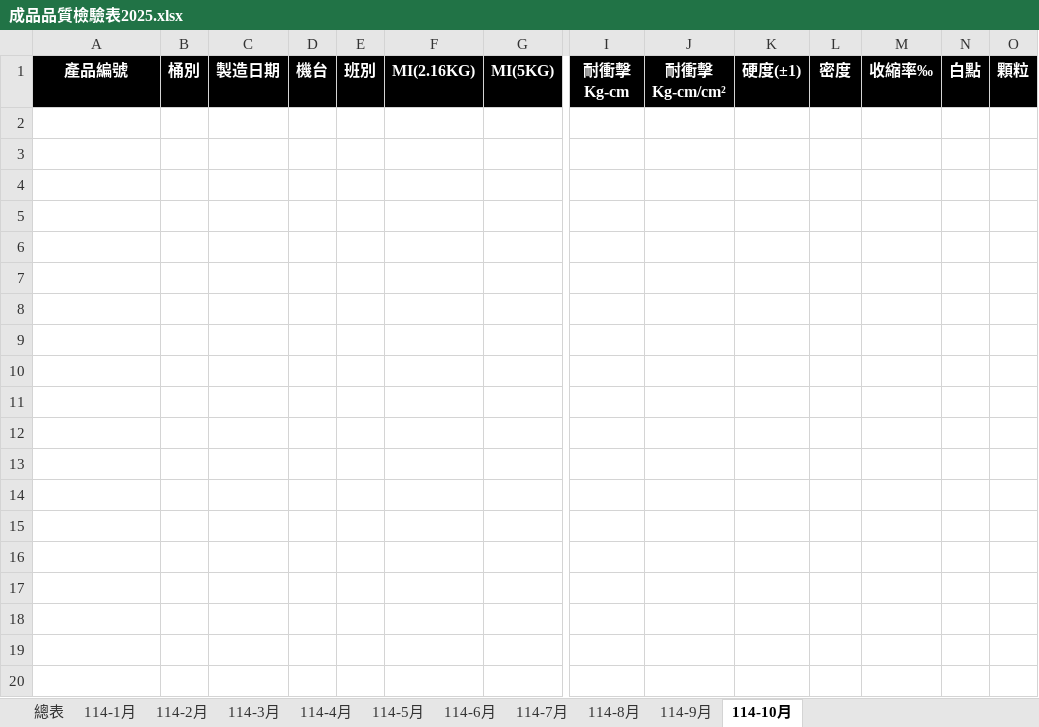
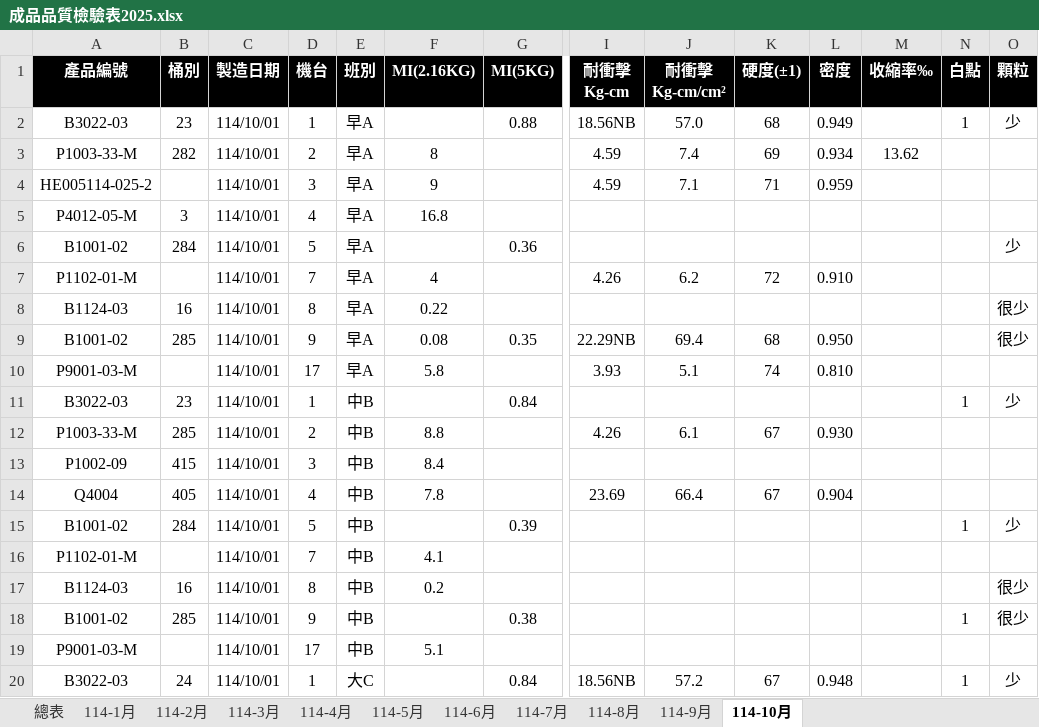
Before and after one commit to a3996123/a3996123.github.io, an Excel workbook: data/成品品質檢驗表2025.xlsx, sheet 114-10月, drawn as a sheet; only a part is shown, gaps mark what is left out; values as stored, in another font and other column widths than the file's, no borders; conditional formats and table styles not drawn; rows hold the shown columns only; the diff covers the shown part only; the diff names each change by its address in the sheet, - before the commit and + after, or states it on an @@ line.

```diff
--- a/data/成品品質檢驗表2025.xlsx (sheet 114-10月)
+++ b/data/成品品質檢驗表2025.xlsx (sheet 114-10月)
+row 2: B3022-03 | 23 | 114/10/01 | 1 | 早A |  | 0.88 | 18.56NB | 57.0 | 68 | 0.949 |  | 1 | 少
+row 3: P1003-33-M | 282 | 114/10/01 | 2 | 早A | 8 |  | 4.59 | 7.4 | 69 | 0.934 | 13.62
+row 4: HE005114-025-2 |  | 114/10/01 | 3 | 早A | 9 |  | 4.59 | 7.1 | 71 | 0.959
+row 5: P4012-05-M | 3 | 114/10/01 | 4 | 早A | 16.8
+row 6: B1001-02 | 284 | 114/10/01 | 5 | 早A |  | 0.36 |  |  |  |  |  |  | 少
+row 7: P1102-01-M |  | 114/10/01 | 7 | 早A | 4 |  | 4.26 | 6.2 | 72 | 0.910
+row 8: B1124-03 | 16 | 114/10/01 | 8 | 早A | 0.22 |  |  |  |  |  |  |  | 很少
+row 9: B1001-02 | 285 | 114/10/01 | 9 | 早A | 0.08 | 0.35 | 22.29NB | 69.4 | 68 | 0.950 |  |  | 很少
+row 10: P9001-03-M |  | 114/10/01 | 17 | 早A | 5.8 |  | 3.93 | 5.1 | 74 | 0.810
+row 11: B3022-03 | 23 | 114/10/01 | 1 | 中B |  | 0.84 |  |  |  |  |  | 1 | 少
+row 12: P1003-33-M | 285 | 114/10/01 | 2 | 中B | 8.8 |  | 4.26 | 6.1 | 67 | 0.930
+row 13: P1002-09 | 415 | 114/10/01 | 3 | 中B | 8.4
+row 14: Q4004 | 405 | 114/10/01 | 4 | 中B | 7.8 |  | 23.69 | 66.4 | 67 | 0.904
+row 15: B1001-02 | 284 | 114/10/01 | 5 | 中B |  | 0.39 |  |  |  |  |  | 1 | 少
+row 16: P1102-01-M |  | 114/10/01 | 7 | 中B | 4.1
+row 17: B1124-03 | 16 | 114/10/01 | 8 | 中B | 0.2 |  |  |  |  |  |  |  | 很少
+row 18: B1001-02 | 285 | 114/10/01 | 9 | 中B |  | 0.38 |  |  |  |  |  | 1 | 很少
+row 19: P9001-03-M |  | 114/10/01 | 17 | 中B | 5.1
+row 20: B3022-03 | 24 | 114/10/01 | 1 | 大C |  | 0.84 | 18.56NB | 57.2 | 67 | 0.948 |  | 1 | 少
```
Also changed, not shown: 8 added rows elsewhere in this sheet, sheet 114-9月, 1 other file.
